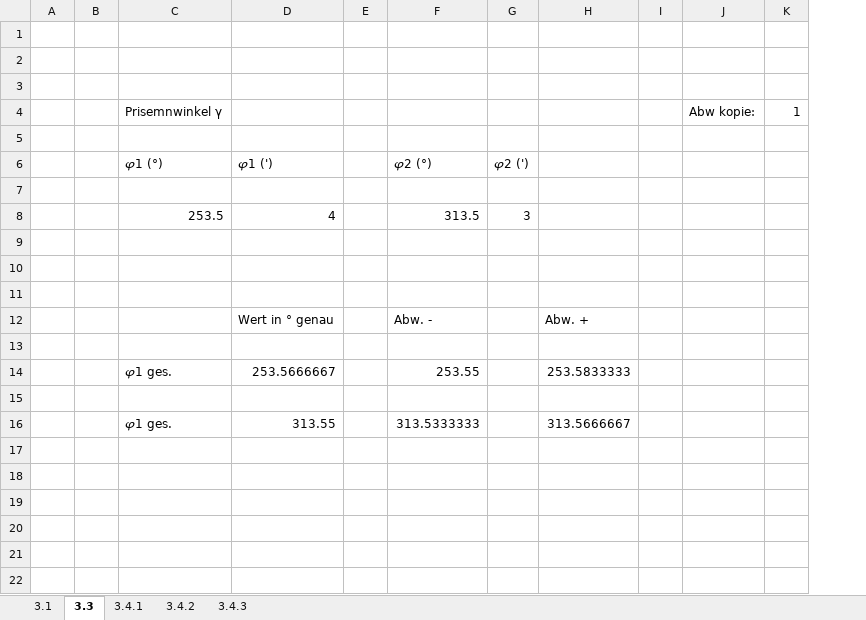
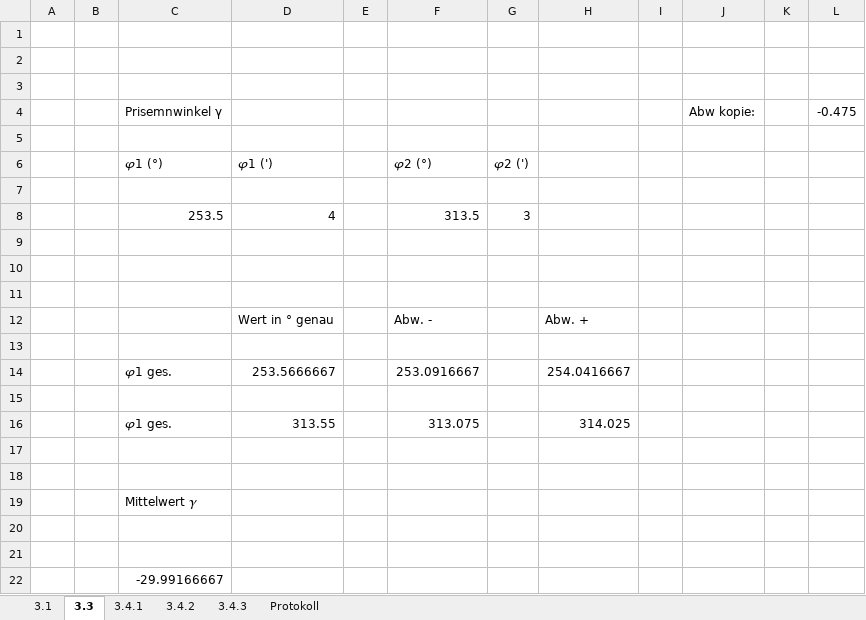
Before and after one commit to FloGitHild/Robot-AI-Agent, an Excel workbook: Prinsmenspektrometer/Messungenen Digitalisiert.xlsx, sheet 3.3, drawn as a sheet; values as stored, in another font and other column widths than the file's, no borders; removed rows and columns are numbered as before the commit, all else as after; the diff names each change by its address in the sheet, - before the commit and + after, or states it on an @@ line.

```diff
--- a/Prinsmenspektrometer/Messungenen Digitalisiert.xlsx (sheet 3.3)
+++ b/Prinsmenspektrometer/Messungenen Digitalisiert.xlsx (sheet 3.3)
+sheet tab: Protokoll
-column K, row 4: 1
+column K, empty
+column L, row 4: -0.475
-F14: 253.55
+F14: 253.0916667
-H14: 253.5833333
+H14: 254.0416667
+row 16:  |  | 𝜑1 ges. | 313.55 |  | 313.075 |  | 314.025
-row 17:  |  | 𝜑1 ges. | 313.55 |  | 313.5333333 |  | 313.5666667
+row 17: (empty)
+row 18: (empty)
+row 19:  |  | Mittelwert 𝜸
+row 20: (empty)
+row 21: (empty)
+row 22:  |  | -29.99166667
```
Also changed, not shown: charts or pictures, 9 other files.
